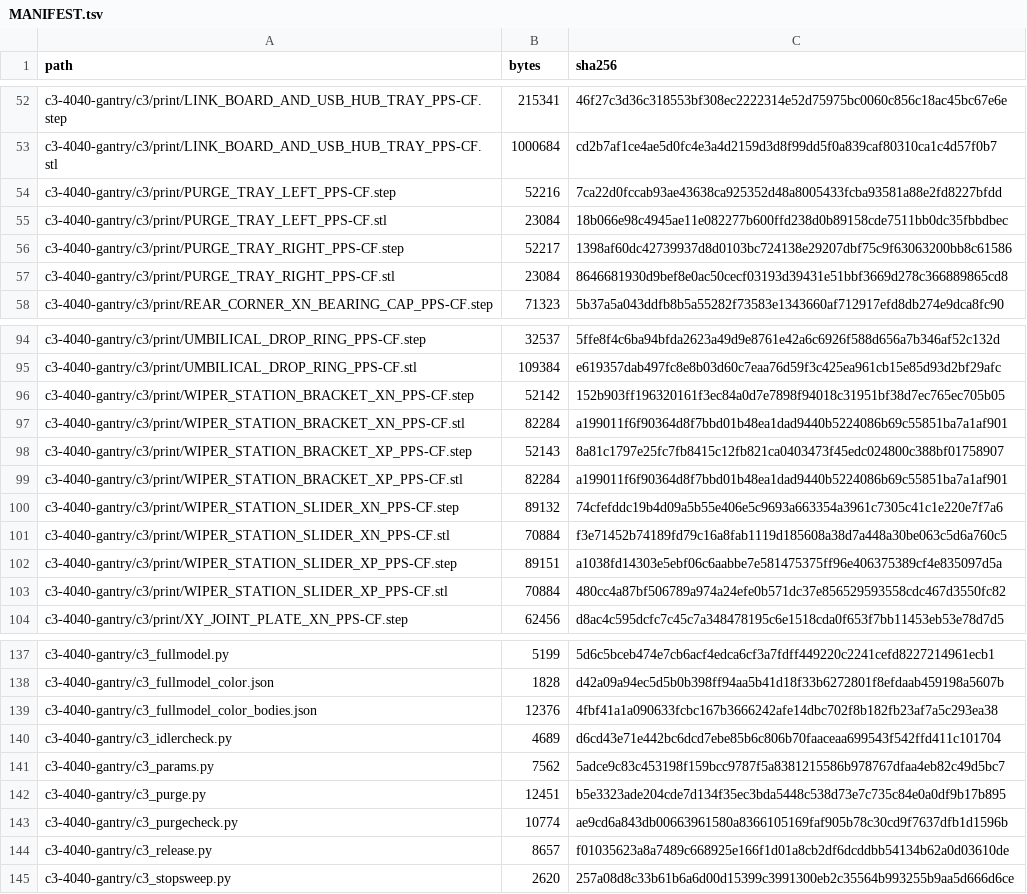
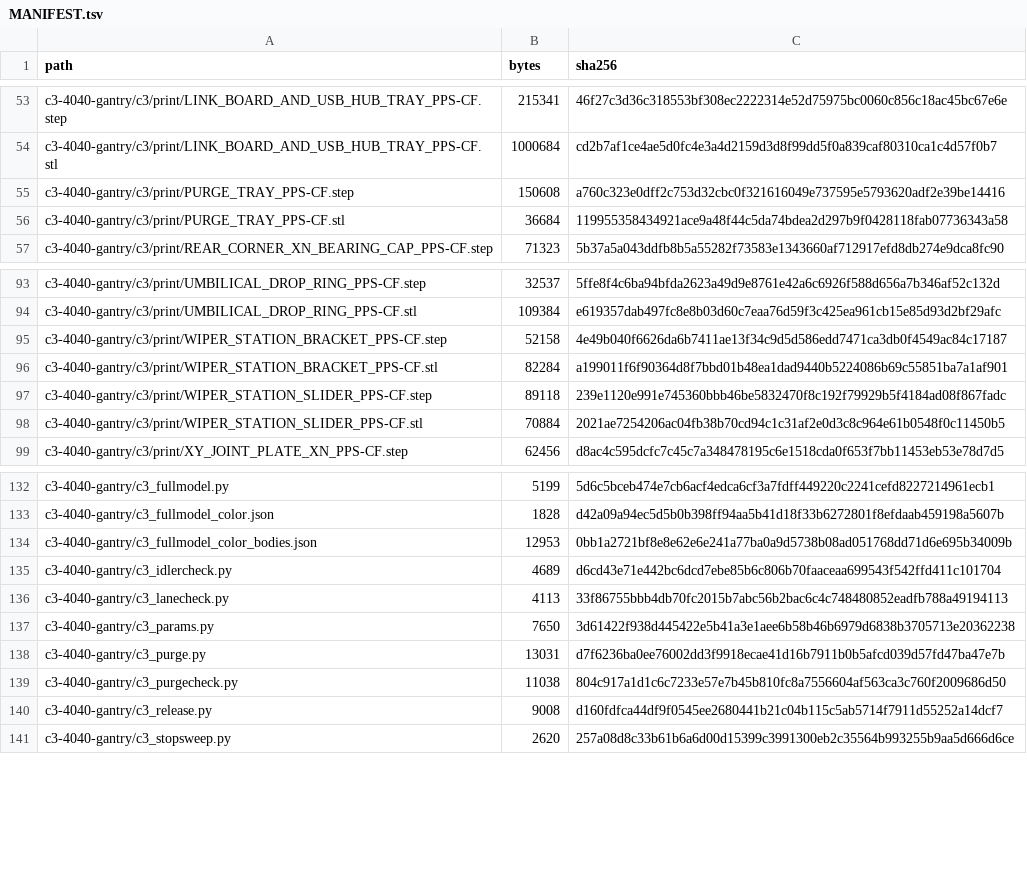
Before and after one commit to Tinman-FP/sovol-sv08-max, a TSV file: MANIFEST.tsv, drawn as a sheet; only a part is shown, gaps mark what is left out; the diff covers the shown part only.

```diff
--- a/MANIFEST.tsv
+++ b/MANIFEST.tsv
@@ -53,6 +54,4 @@ c3-4040-gantry/c3/print/LINK_BOARD_AND_USB_HUB_TRAY_PPS-CF.step	215341	46f27c3d3
 c3-4040-gantry/c3/print/LINK_BOARD_AND_USB_HUB_TRAY_PPS-CF.stl	1000684	cd2b7af1ce4ae5d0fc4e3a4d2159d3d8f99dd5f0a839caf80310ca1c4d57f0b7
-c3-4040-gantry/c3/print/PURGE_TRAY_LEFT_PPS-CF.step	52216	7ca22d0fccab93ae43638ca925352d48a8005433fcba93581a88e2fd8227bfdd
-c3-4040-gantry/c3/print/PURGE_TRAY_LEFT_PPS-CF.stl	23084	18b066e98c4945ae11e082277b600ffd238d0b89158cde7511bb0dc35fbbdbec
-c3-4040-gantry/c3/print/PURGE_TRAY_RIGHT_PPS-CF.step	52217	1398af60dc42739937d8d0103bc724138e29207dbf75c9f63063200bb8c61586
-c3-4040-gantry/c3/print/PURGE_TRAY_RIGHT_PPS-CF.stl	23084	8646681930d9bef8e0ac50cecf03193d39431e51bbf3669d278c366889865cd8
+c3-4040-gantry/c3/print/PURGE_TRAY_PPS-CF.step	150608	a760c323e0dff2c753d32cbc0f321616049e737595e5793620adf2e39be14416
+c3-4040-gantry/c3/print/PURGE_TRAY_PPS-CF.stl	36684	119955358434921ace9a48f44c5da74bdea2d297b9f0428118fab07736343a58
 c3-4040-gantry/c3/print/REAR_CORNER_XN_BEARING_CAP_PPS-CF.step	71323	5b37a5a043ddfb8b5a55282f73583e1343660af712917efd8db274e9dca8fc90
@@ -95,10 +94,6 @@ c3-4040-gantry/c3/print/UMBILICAL_DROP_RING_PPS-CF.step	32537	5ffe8f4c6ba94bfda2
 c3-4040-gantry/c3/print/UMBILICAL_DROP_RING_PPS-CF.stl	109384	e619357dab497fc8e8b03d60c7eaa76d59f3c425ea961cb15e85d93d2bf29afc
-c3-4040-gantry/c3/print/WIPER_STATION_BRACKET_XN_PPS-CF.step	52142	152b903ff196320161f3ec84a0d7e7898f94018c31951bf38d7ec765ec705b05
-c3-4040-gantry/c3/print/WIPER_STATION_BRACKET_XN_PPS-CF.stl	82284	a199011f6f90364d8f7bbd01b48ea1dad9440b5224086b69c55851ba7a1af901
-c3-4040-gantry/c3/print/WIPER_STATION_BRACKET_XP_PPS-CF.step	52143	8a81c1797e25fc7fb8415c12fb821ca0403473f45edc024800c388bf01758907
-c3-4040-gantry/c3/print/WIPER_STATION_BRACKET_XP_PPS-CF.stl	82284	a199011f6f90364d8f7bbd01b48ea1dad9440b5224086b69c55851ba7a1af901
-c3-4040-gantry/c3/print/WIPER_STATION_SLIDER_XN_PPS-CF.step	89132	74cfefddc19b4d09a5b55e406e5c9693a663354a3961c7305c41c1e220e7f7a6
-c3-4040-gantry/c3/print/WIPER_STATION_SLIDER_XN_PPS-CF.stl	70884	f3e71452b74189fd79c16a8fab1119d185608a38d7a448a30be063c5d6a760c5
-c3-4040-gantry/c3/print/WIPER_STATION_SLIDER_XP_PPS-CF.step	89151	a1038fd14303e5ebf06c6aabbe7e581475375ff96e406375389cf4e835097d5a
-c3-4040-gantry/c3/print/WIPER_STATION_SLIDER_XP_PPS-CF.stl	70884	480cc4a87bf506789a974a24efe0b571dc37e856529593558cdc467d3550fc82
+c3-4040-gantry/c3/print/WIPER_STATION_BRACKET_PPS-CF.step	52158	4e49b040f6626da6b7411ae13f34c9d5d586edd7471ca3db0f4549ac84c17187
+c3-4040-gantry/c3/print/WIPER_STATION_BRACKET_PPS-CF.stl	82284	a199011f6f90364d8f7bbd01b48ea1dad9440b5224086b69c55851ba7a1af901
+c3-4040-gantry/c3/print/WIPER_STATION_SLIDER_PPS-CF.step	89118	239e1120e991e745360bbb46be5832470f8c192f79929b5f4184ad08f867fadc
+c3-4040-gantry/c3/print/WIPER_STATION_SLIDER_PPS-CF.stl	70884	2021ae7254206ac04fb38b70cd94c1c31af2e0d3c8c964e61b0548f0c11450b5
 c3-4040-gantry/c3/print/XY_JOINT_PLATE_XN_PPS-CF.step	62456	d8ac4c595dcfc7c45c7a348478195c6e1518cda0f653f7bb11453eb53e78d7d5
@@ -138,8 +133,9 @@ c3-4040-gantry/c3_fullmodel.py	5199	5d6c5bceb474e7cb6acf4edca6cf3a7fdff449220c22
 c3-4040-gantry/c3_fullmodel_color.json	1828	d42a09a94ec5d5b0b398ff94aa5b41d18f33b6272801f8efdaab459198a5607b
-c3-4040-gantry/c3_fullmodel_color_bodies.json	12376	4fbf41a1a090633fcbc167b3666242afe14dbc702f8b182fb23af7a5c293ea38
+c3-4040-gantry/c3_fullmodel_color_bodies.json	12953	0bb1a2721bf8e8e62e6e241a77ba0a9d5738b08ad051768dd71d6e695b34009b
 c3-4040-gantry/c3_idlercheck.py	4689	d6cd43e71e442bc6dcd7ebe85b6c806b70faaceaa699543f542ffd411c101704
-c3-4040-gantry/c3_params.py	7562	5adce9c83c453198f159bcc9787f5a8381215586b978767dfaa4eb82c49d5bc7
-c3-4040-gantry/c3_purge.py	12451	b5e3323ade204cde7d134f35ec3bda5448c538d73e7c735c84e0a0df9b17b895
-c3-4040-gantry/c3_purgecheck.py	10774	ae9cd6a843db00663961580a8366105169faf905b78c30cd9f7637dfb1d1596b
-c3-4040-gantry/c3_release.py	8657	f01035623a8a7489c668925e166f1d01a8cb2df6dcddbb54134b62a0d03610de
+c3-4040-gantry/c3_lanecheck.py	4113	33f86755bbb4db70fc2015b7abc56b2bac6c4c748480852eadfb788a49194113
+c3-4040-gantry/c3_params.py	7650	3d61422f938d445422e5b41a3e1aee6b58b46b6979d6838b3705713e20362238
+c3-4040-gantry/c3_purge.py	13031	d7f6236ba0ee76002dd3f9918ecae41d16b7911b0b5afcd039d57fd47ba47e7b
+c3-4040-gantry/c3_purgecheck.py	11038	804c917a1d1c6c7233e57e7b45b810fc8a7556604af563ca3c760f2009686d50
+c3-4040-gantry/c3_release.py	9008	d160fdfca44df9f0545ee2680441b21c04b115c5ab5714f7911d55252a14dcf7
 c3-4040-gantry/c3_stopsweep.py	2620	257a08d8c33b61b6a6d00d15399c3991300eb2c35564b993255b9aa5d666d6ce
```
Also changed, not shown: 1 added row and 54 edited cells elsewhere in this file, 54 other files.
